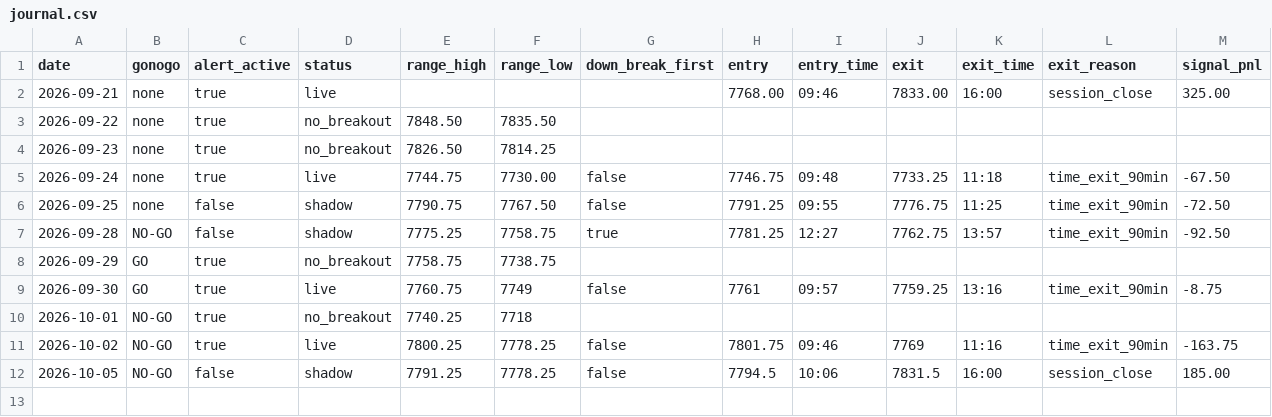
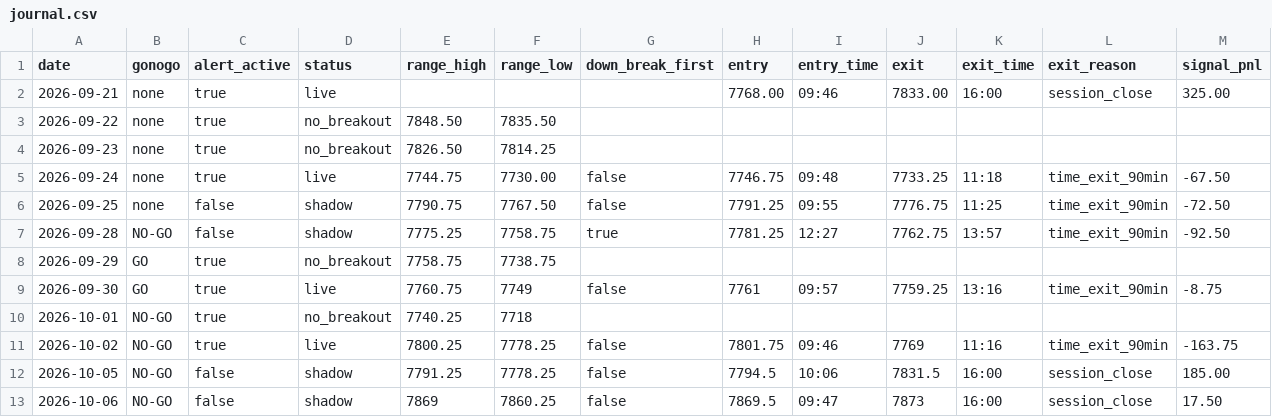
Before and after one commit to tosodo/QuantC, a CSV file: research/orb_breakout/ops/journal.csv, drawn as a sheet; only a part is shown; rows hold the shown columns only; the diff names each change by its address in the sheet, - before the commit and + after, or states it on an @@ line.

```diff
--- a/research/orb_breakout/ops/journal.csv
+++ b/research/orb_breakout/ops/journal.csv
+row 13: 2026-10-06 | NO-GO | false | shadow | 7869 | 7860.25 | false | 7869.5 | 09:47 | 7873 | 16:00 | session_close | 17.50
```
